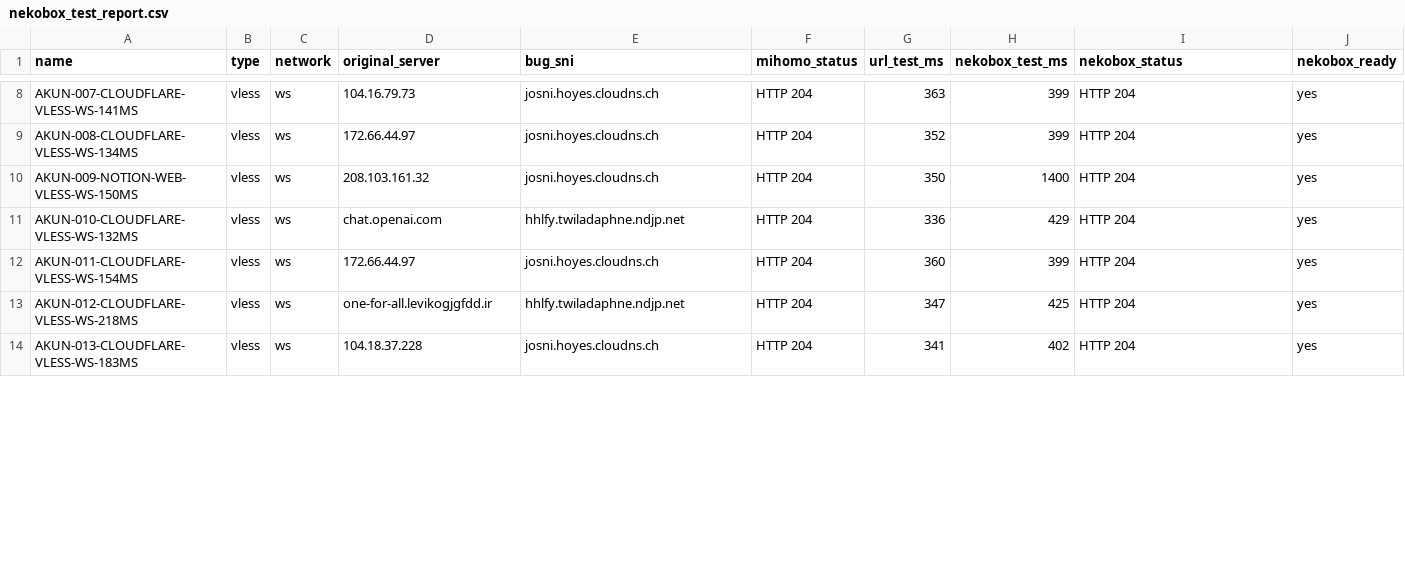
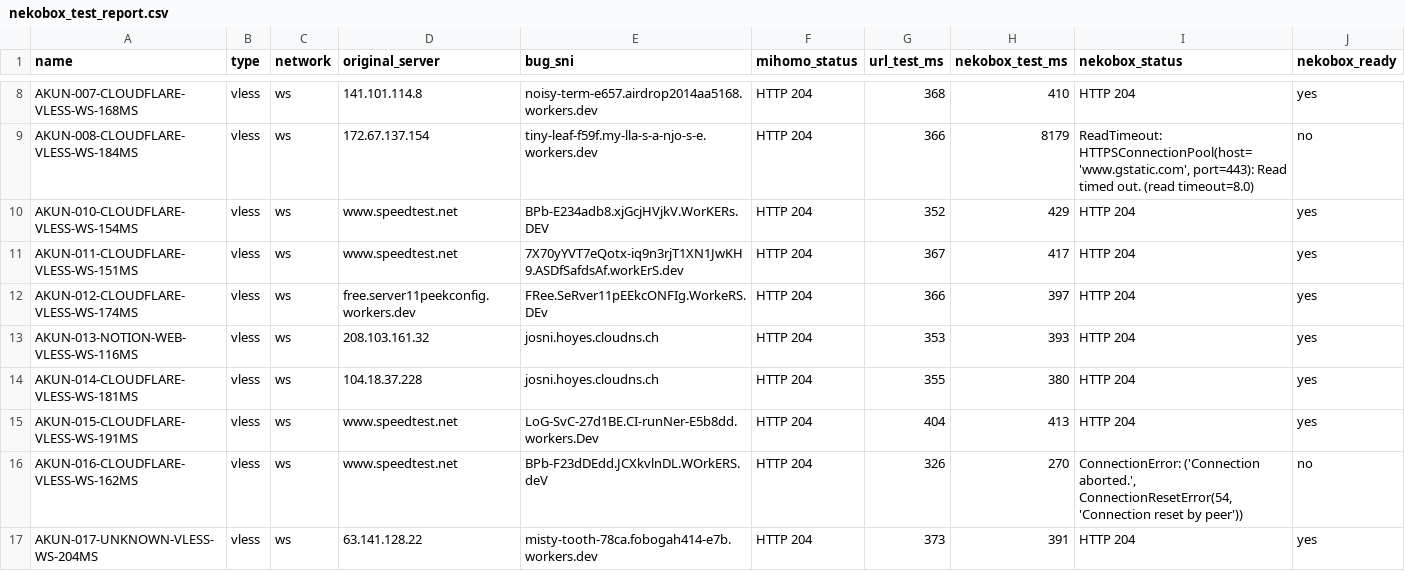
Before and after one commit to adiorany3/AkunYaml, a CSV file: nekobox_test_report.csv, drawn as a sheet; only a part is shown, gaps mark what is left out; removed rows and columns are numbered as before the commit, all else as after; the diff covers the shown part only; the diff names each change by its address in the sheet, - before the commit and + after, or states it on an @@ line.

```diff
--- a/nekobox_test_report.csv
+++ b/nekobox_test_report.csv
-A8 (name): AKUN-007-CLOUDFLARE-VLESS-WS-141MS
+A8 (name): AKUN-007-CLOUDFLARE-VLESS-WS-168MS
-D8 (original_server): 104.16.79.73
+D8 (original_server): 141.101.114.8
-E8 (bug_sni): josni.hoyes.cloudns.ch
+E8 (bug_sni): noisy-term-e657.airdrop2014aa5168.workers.dev
-G8 (url_test_ms): 363
+G8 (url_test_ms): 368
-H8 (nekobox_test_ms): 399
+H8 (nekobox_test_ms): 410
+row 9: AKUN-008-CLOUDFLARE-VLESS-WS-184MS | vless | ws | 172.67.137.154 | tiny-leaf-f59f.my-lla-s-a-njo-s-e.workers.dev | HTTP 204 | 366 | 8179 | ReadTimeout: HTTPSConnectionPool(host='www.gstatic.com', port=443): Read timed out. (read timeout=8.0) | no
-A10 (name): AKUN-008-CLOUDFLARE-VLESS-WS-134MS
+A10 (name): AKUN-010-CLOUDFLARE-VLESS-WS-154MS
-D10 (original_server): 172.66.44.97
+D10 (original_server): www.speedtest.net
-E10 (bug_sni): josni.hoyes.cloudns.ch
+E10 (bug_sni): BPb-E234adb8.xjGcjHVjkV.WorKERs.DEV
-H10 (nekobox_test_ms): 399
+H10 (nekobox_test_ms): 429
+row 11: AKUN-011-CLOUDFLARE-VLESS-WS-151MS | vless | ws | www.speedtest.net | 7X70yYVT7eQotx-iq9n3rjT1XN1JwKH9.ASDfSafdsAf.workErS.dev | HTTP 204 | 367 | 417 | HTTP 204 | yes
+row 12: AKUN-012-CLOUDFLARE-VLESS-WS-174MS | vless | ws | free.server11peekconfig.workers.dev | FRee.SeRver11pEEkcONFIg.WorkeRS.DEv | HTTP 204 | 366 | 397 | HTTP 204 | yes
-A13 (name): AKUN-009-NOTION-WEB-VLESS-WS-150MS
+A13 (name): AKUN-013-NOTION-WEB-VLESS-WS-116MS
-G13 (url_test_ms): 350
+G13 (url_test_ms): 353
-H13 (nekobox_test_ms): 1400
+H13 (nekobox_test_ms): 393
-row 11: AKUN-010-CLOUDFLARE-VLESS-WS-132MS | vless | ws | chat.openai.com | hhlfy.twiladaphne.ndjp.net | HTTP 204 | 336 | 429 | HTTP 204 | yes
-A14 (name): AKUN-011-CLOUDFLARE-VLESS-WS-154MS
+A14 (name): AKUN-014-CLOUDFLARE-VLESS-WS-181MS
-D14 (original_server): 172.66.44.97
+D14 (original_server): 104.18.37.228
-G14 (url_test_ms): 360
+G14 (url_test_ms): 355
-H14 (nekobox_test_ms): 399
+H14 (nekobox_test_ms): 380
-A15 (name): AKUN-012-CLOUDFLARE-VLESS-WS-218MS
+A15 (name): AKUN-015-CLOUDFLARE-VLESS-WS-191MS
-D15 (original_server): one-for-all.levikogjgfdd.ir
+D15 (original_server): www.speedtest.net
-E15 (bug_sni): hhlfy.twiladaphne.ndjp.net
+E15 (bug_sni): LoG-SvC-27d1BE.CI-runNer-E5b8dd.workers.Dev
-G15 (url_test_ms): 347
+G15 (url_test_ms): 404
-H15 (nekobox_test_ms): 425
+H15 (nekobox_test_ms): 413
+row 16: AKUN-016-CLOUDFLARE-VLESS-WS-162MS | vless | ws | www.speedtest.net | BPb-F23dDEdd.JCXkvlnDL.WOrkERS.deV | HTTP 204 | 326 | 270 | ConnectionError: ('Connection aborted.', ConnectionResetError(54, 'Connection reset by peer')) | no
-A17 (name): AKUN-013-CLOUDFLARE-VLESS-WS-183MS
+A17 (name): AKUN-017-UNKNOWN-VLESS-WS-204MS
-D17 (original_server): 104.18.37.228
+D17 (original_server): 63.141.128.22
-E17 (bug_sni): josni.hoyes.cloudns.ch
+E17 (bug_sni): misty-tooth-78ca.fobogah414-e7b.workers.dev
-G17 (url_test_ms): 341
+G17 (url_test_ms): 373
-H17 (nekobox_test_ms): 402
+H17 (nekobox_test_ms): 391
```
Also changed, not shown: 4 added rows, 1 removed row and 56 edited cells elsewhere in this file, urltest_report.csv, 13 other files.
